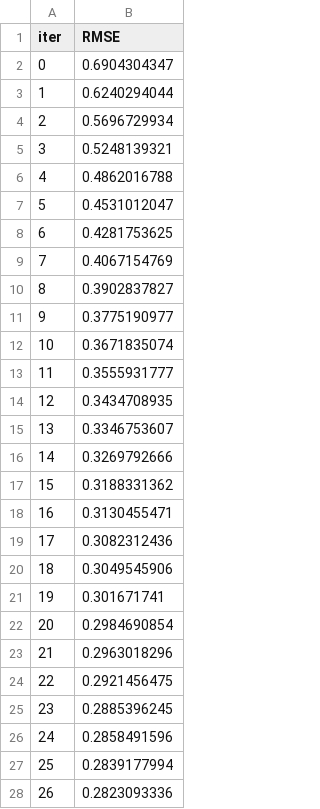
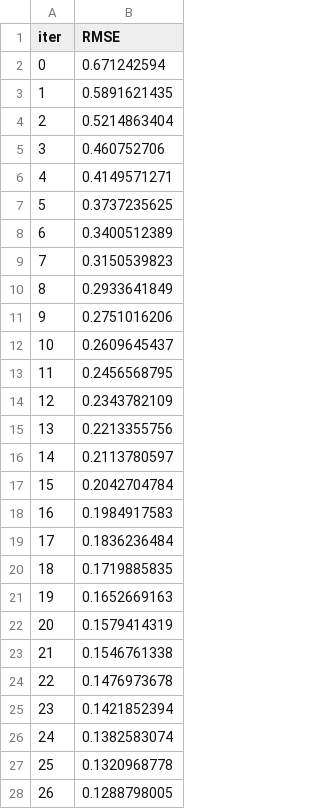
Before and after one commit to shamasatter/Estimating-HbA1c-from-PPG-using-ML, a TSV file: catboost_info/learn_error.tsv, drawn as a sheet; only a part is shown; the diff covers the shown part only.

```diff
--- a/catboost_info/learn_error.tsv
+++ b/catboost_info/learn_error.tsv
@@ -1,28 +1,28 @@
 iter	RMSE
-0	0.6904304347
-1	0.6240294044
-2	0.5696729934
-3	0.5248139321
-4	0.4862016788
-5	0.4531012047
-6	0.4281753625
-7	0.4067154769
-8	0.3902837827
-9	0.3775190977
-10	0.3671835074
-11	0.3555931777
-12	0.3434708935
-13	0.3346753607
-14	0.3269792666
-15	0.3188331362
-16	0.3130455471
-17	0.3082312436
-18	0.3049545906
-19	0.301671741
-20	0.2984690854
-21	0.2963018296
-22	0.2921456475
-23	0.2885396245
-24	0.2858491596
-25	0.2839177994
-26	0.2823093336
+0	0.671242594
+1	0.5891621435
+2	0.5214863404
+3	0.460752706
+4	0.4149571271
+5	0.3737235625
+6	0.3400512389
+7	0.3150539823
+8	0.2933641849
+9	0.2751016206
+10	0.2609645437
+11	0.2456568795
+12	0.2343782109
+13	0.2213355756
+14	0.2113780597
+15	0.2042704784
+16	0.1984917583
+17	0.1836236484
+18	0.1719885835
+19	0.1652669163
+20	0.1579414319
+21	0.1546761338
+22	0.1476973678
+23	0.1421852394
+24	0.1382583074
+25	0.1320968778
+26	0.1288798005
```
Also changed, not shown: 73 edited cells elsewhere in this file, catboost_info/time_left.tsv, 4 other files.
